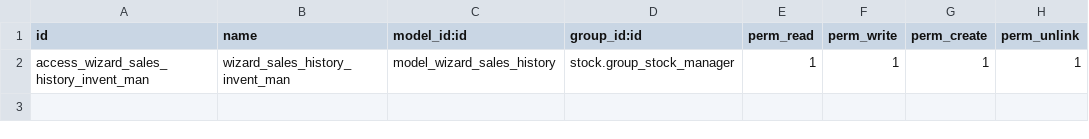
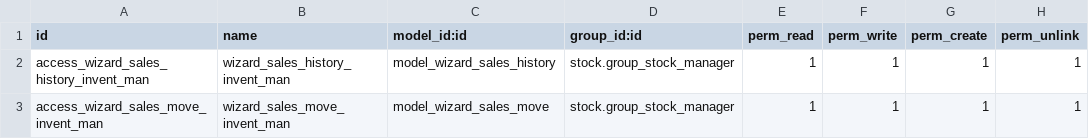
Before and after one commit to dxbnextdigital/Hafeel-Salim, a CSV file: mis_xls_sales_reports/security/ir.model.access.csv, drawn as a sheet; the diff names each change by its address in the sheet, - before the commit and + after, or states it on an @@ line.

```diff
--- a/mis_xls_sales_reports/security/ir.model.access.csv
+++ b/mis_xls_sales_reports/security/ir.model.access.csv
+row 3: access_wizard_sales_move_invent_man | wizard_sales_move_invent_man | model_wizard_sales_move | stock.group_stock_manager | 1 | 1 | 1 | 1
```
Also changed, not shown: 4 other files.
